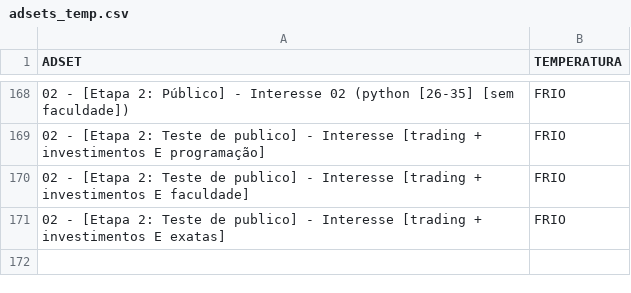
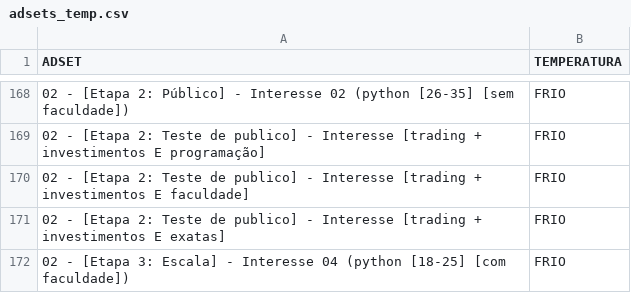
Before and after one commit to Rafaeldanoski/GraphAPI, a CSV file: adsets_temp.csv, drawn as a sheet; only a part is shown, gaps mark what is left out; the diff names each change by its address in the sheet, - before the commit and + after, or states it on an @@ line.

```diff
--- a/adsets_temp.csv
+++ b/adsets_temp.csv
+row 172: 02 - [Etapa 3: Escala] - Interesse 04 (python [18-25] [com faculdade]) | FRIO
```
Also changed, not shown: 2 other files.
